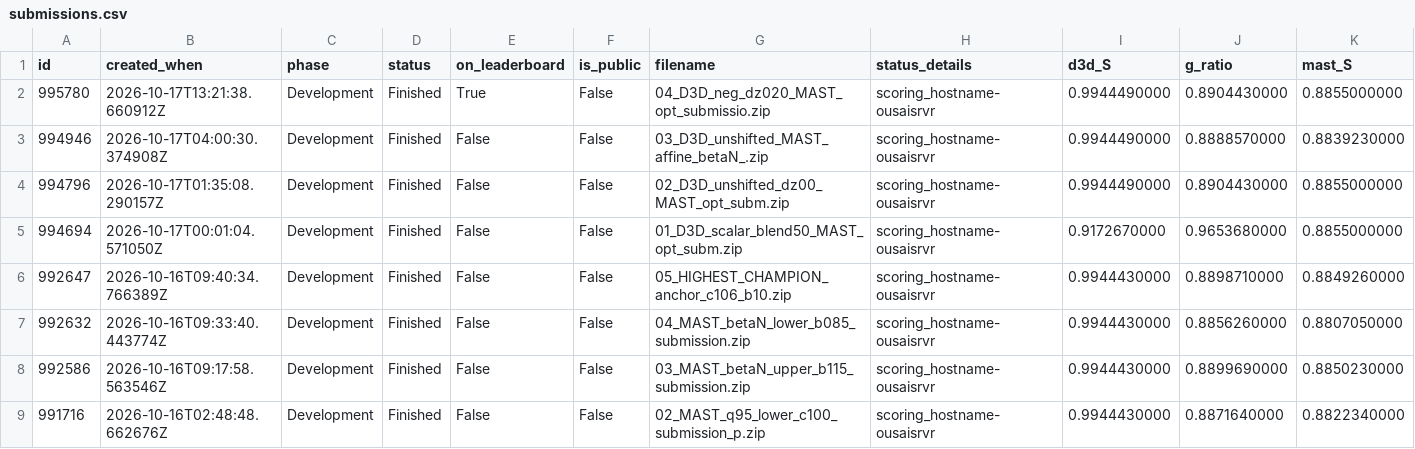
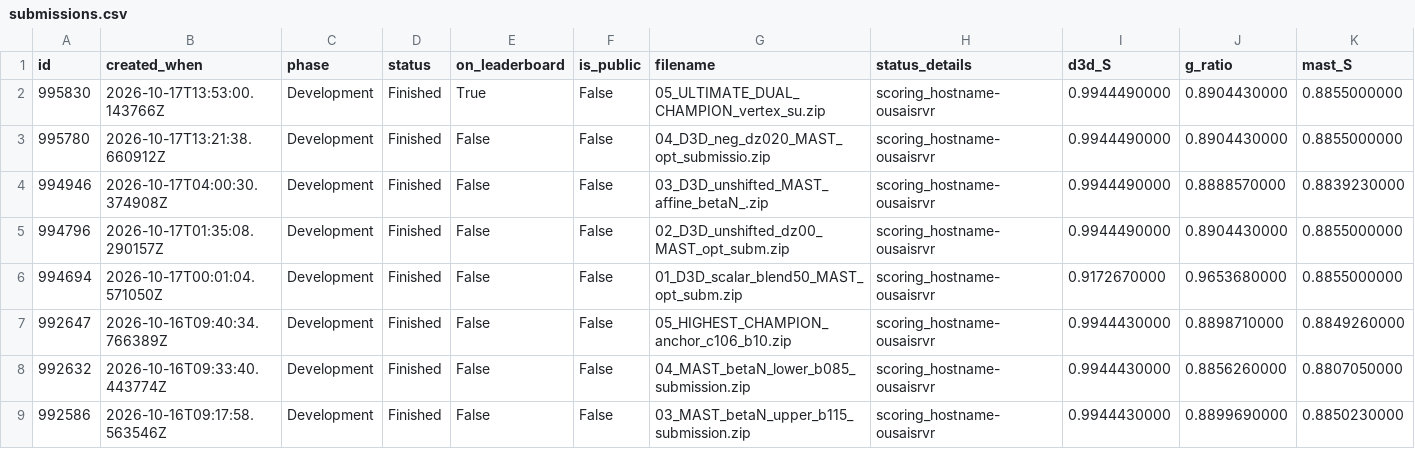
Before and after one commit to catskillsresearch/catskills_fec, a CSV file: submits/submissions.csv, drawn as a sheet; only a part is shown; the shorter side is filled out with more unchanged rows; addresses are those after the commit; rows hold the shown columns only; the diff names each change by its address in the sheet, - before the commit and + after, or states it on an @@ line.

```diff
--- a/submits/submissions.csv
+++ b/submits/submissions.csv
+row 2: 995830 | 2026-10-17T13:53:00.143766Z | Development | Finished | True | False | 05_ULTIMATE_DUAL_CHAMPION_vertex_su.zip | scoring_hostname-ousaisrvr | 0.9944490000 | 0.8904430000 | 0.8855000000
-E3 (on_leaderboard): True
+E3 (on_leaderboard): False
```
Also changed, not shown: 2 other files.
